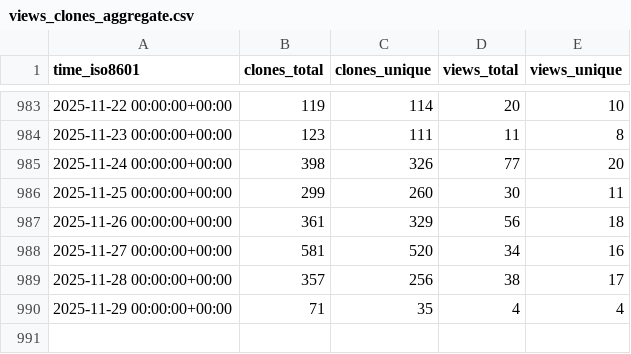
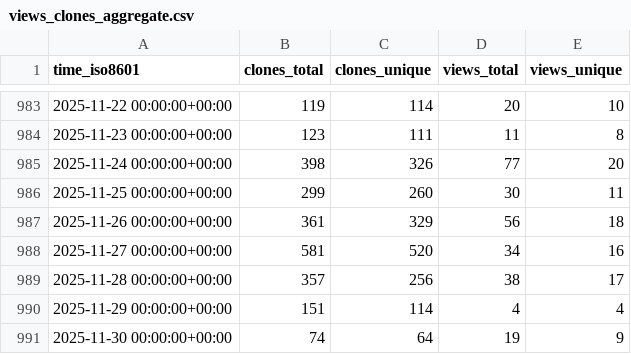
Before and after one commit to jpshivakavi/edk2-libc-stats, a CSV file: tianocore/edk2-libc/ghrs-data/views_clones_aggregate.csv, drawn as a sheet; only a part is shown, gaps mark what is left out.

```diff
--- a/tianocore/edk2-libc/ghrs-data/views_clones_aggregate.csv
+++ b/tianocore/edk2-libc/ghrs-data/views_clones_aggregate.csv
@@ -989,2 +989,3 @@ time_iso8601,clones_total,clones_unique,views_total,views_unique
 2025-11-28 00:00:00+00:00,357,256,38,17
-2025-11-29 00:00:00+00:00,71,35,4,4
+2025-11-29 00:00:00+00:00,151,114,4,4
+2025-11-30 00:00:00+00:00,74,64,19,9
```
Also changed, not shown: 1 other file.
